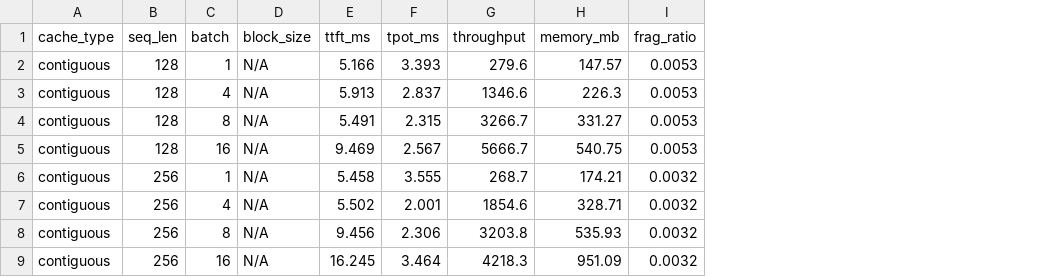
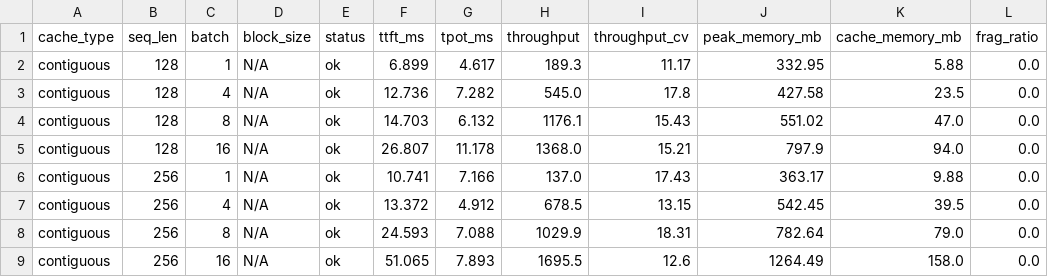
Before and after one commit to Suraj-Sedai/paged-kv-cache-analysis, a CSV file: experiments/results/exp1_layout_comparison.csv, drawn as a sheet; only a part is shown; removed rows and columns are numbered as before the commit, all else as after; the diff covers the shown part only; the diff names each change by its address in the sheet, - before the commit and + after, or states it on an @@ line.

```diff
--- a/experiments/results/exp1_layout_comparison.csv
+++ b/experiments/results/exp1_layout_comparison.csv
+column E (status), rows 2-9: all ok
-column H (memory_mb), rows 2-9: 147.57 | 226.3 | 331.27 | 540.75 | 174.21 | 328.71 | 535.93 | 951.09
+column I (throughput_cv), rows 2-9: 11.17 | 17.8 | 15.43 | 15.21 | 17.43 | 13.15 | 18.31 | 12.6
+column J (peak_memory_mb), rows 2-9: 332.95 | 427.58 | 551.02 | 797.9 | 363.17 | 542.45 | 782.64 | 1264.49
+column K (cache_memory_mb), rows 2-9: 5.88 | 23.5 | 47.0 | 94.0 | 9.88 | 39.5 | 79.0 | 158.0
-F2 (ttft_ms): 5.166
+F2 (ttft_ms): 6.899
-G2 (tpot_ms): 3.393
+G2 (tpot_ms): 4.617
-H2 (throughput): 279.6
+H2 (throughput): 189.3
-L2:L5 (frag_ratio): 0.0053
+L2:L5 (frag_ratio): 0.0
-F3 (ttft_ms): 5.913
+F3 (ttft_ms): 12.736
-G3 (tpot_ms): 2.837
+G3 (tpot_ms): 7.282
-H3 (throughput): 1346.6
+H3 (throughput): 545.0
-F4 (ttft_ms): 5.491
+F4 (ttft_ms): 14.703
-G4 (tpot_ms): 2.315
+G4 (tpot_ms): 6.132
-H4 (throughput): 3266.7
+H4 (throughput): 1176.1
-F5 (ttft_ms): 9.469
+F5 (ttft_ms): 26.807
-G5 (tpot_ms): 2.567
+G5 (tpot_ms): 11.178
-H5 (throughput): 5666.7
+H5 (throughput): 1368.0
-F6 (ttft_ms): 5.458
+F6 (ttft_ms): 10.741
-G6 (tpot_ms): 3.555
+G6 (tpot_ms): 7.166
-H6 (throughput): 268.7
+H6 (throughput): 137.0
-L6:L9 (frag_ratio): 0.0032
+L6:L9 (frag_ratio): 0.0
-F7 (ttft_ms): 5.502
+F7 (ttft_ms): 13.372
-G7 (tpot_ms): 2.001
+G7 (tpot_ms): 4.912
-H7 (throughput): 1854.6
+H7 (throughput): 678.5
-F8 (ttft_ms): 9.456
+F8 (ttft_ms): 24.593
-G8 (tpot_ms): 2.306
+G8 (tpot_ms): 7.088
-H8 (throughput): 3203.8
+H8 (throughput): 1029.9
-F9 (ttft_ms): 16.245
+F9 (ttft_ms): 51.065
-G9 (tpot_ms): 3.464
+G9 (tpot_ms): 7.893
-H9 (throughput): 4218.3
+H9 (throughput): 1695.5
```
Also changed, not shown: 128 edited cells elsewhere in this file, experiments/results/exp1_layout_comparison2.csv, 8 other files.
